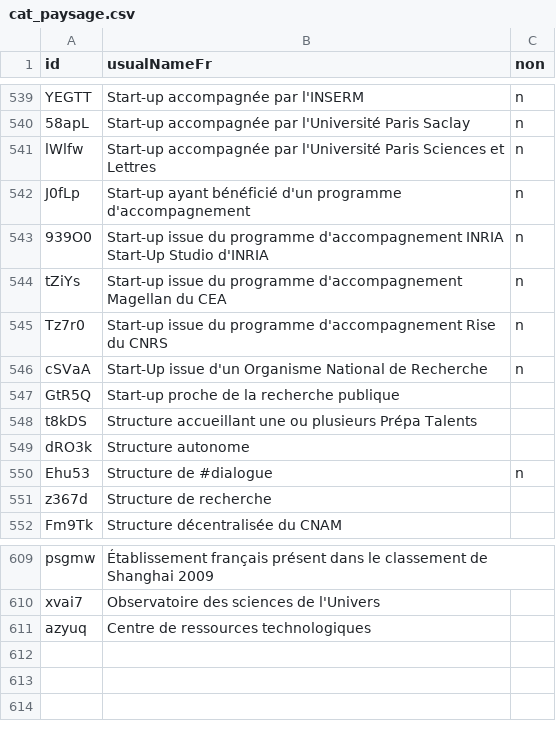
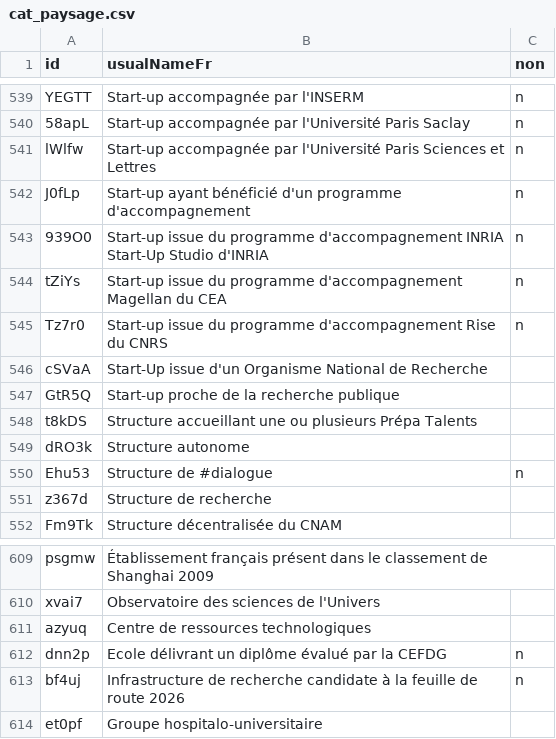
Before and after one commit to dataesr/pcri, a CSV file: data_files/cat_paysage.csv, drawn as a sheet; only a part is shown, gaps mark what is left out.

```diff
--- a/data_files/cat_paysage.csv
+++ b/data_files/cat_paysage.csv
@@ -545,3 +545,3 @@ tZiYs;Start-up issue du programme d'accompagnement Magellan du CEA;n
 Tz7r0;Start-up issue du programme d'accompagnement Rise du CNRS;n
-cSVaA;Start-Up issue d'un Organisme National de Recherche;n
+cSVaA;Start-Up issue d'un Organisme National de Recherche;
 GtR5Q;Start-up proche de la recherche publique;
@@ -611 +611,4 @@ xvai7;Observatoire des sciences de l'Univers;
 azyuq;Centre de ressources technologiques;
+dnn2p;Ecole délivrant un diplôme évalué par la CEFDG;n
+bf4uj;Infrastructure de recherche candidate à la feuille de route 2026;n
+et0pf;Groupe hospitalo-universitaire;
```
Also changed, not shown: 3 other files.
